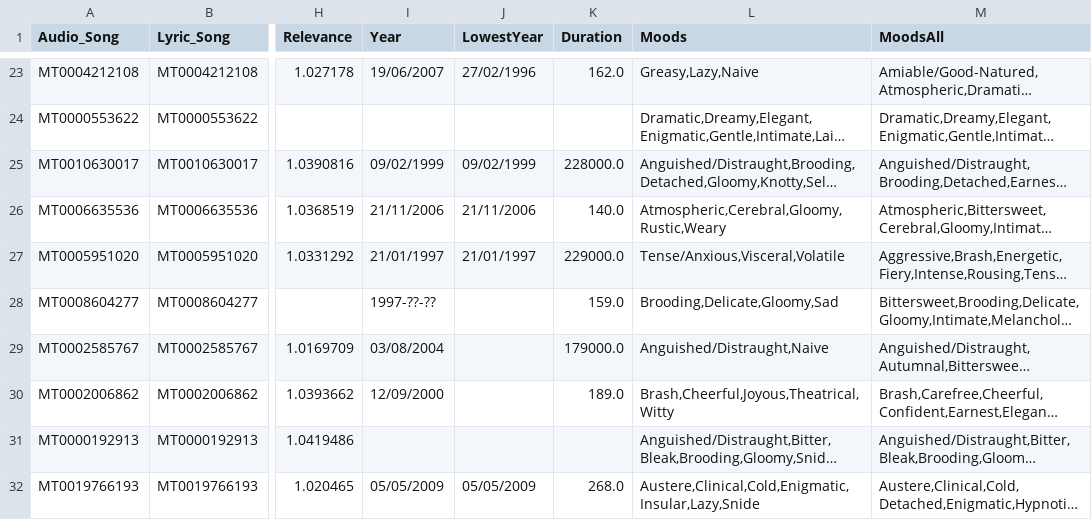
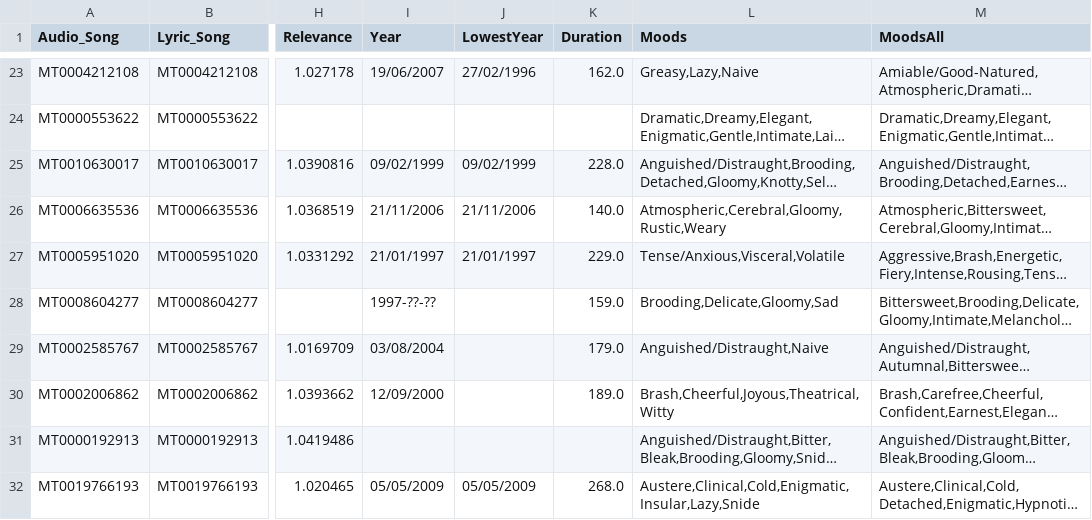
Before and after one commit to AliciaSchiochetSouza/TrabECACPL7, a CSV file: dataset/build/MERGE_ECAC/cleaned/train_clean_final.csv, drawn as a sheet; only a part is shown, gaps mark what is left out; long unchanged cells end in …; the diff covers the shown part only; the diff names each change by its address in the sheet, - before the commit and + after, or states it on an @@ line.

```diff
--- a/dataset/build/MERGE_ECAC/cleaned/train_clean_final.csv
+++ b/dataset/build/MERGE_ECAC/cleaned/train_clean_final.csv
-K25 (Duration): 228000.0
+K25 (Duration): 228.0
-K27 (Duration): 229000.0
+K27 (Duration): 229.0
-K29 (Duration): 179000.0
+K29 (Duration): 179.0
```
Also changed, not shown: 149 edited cells elsewhere in this file, dataset/build/MERGE_ECAC/cleaned/test_clean_final.csv, 1 other file.
